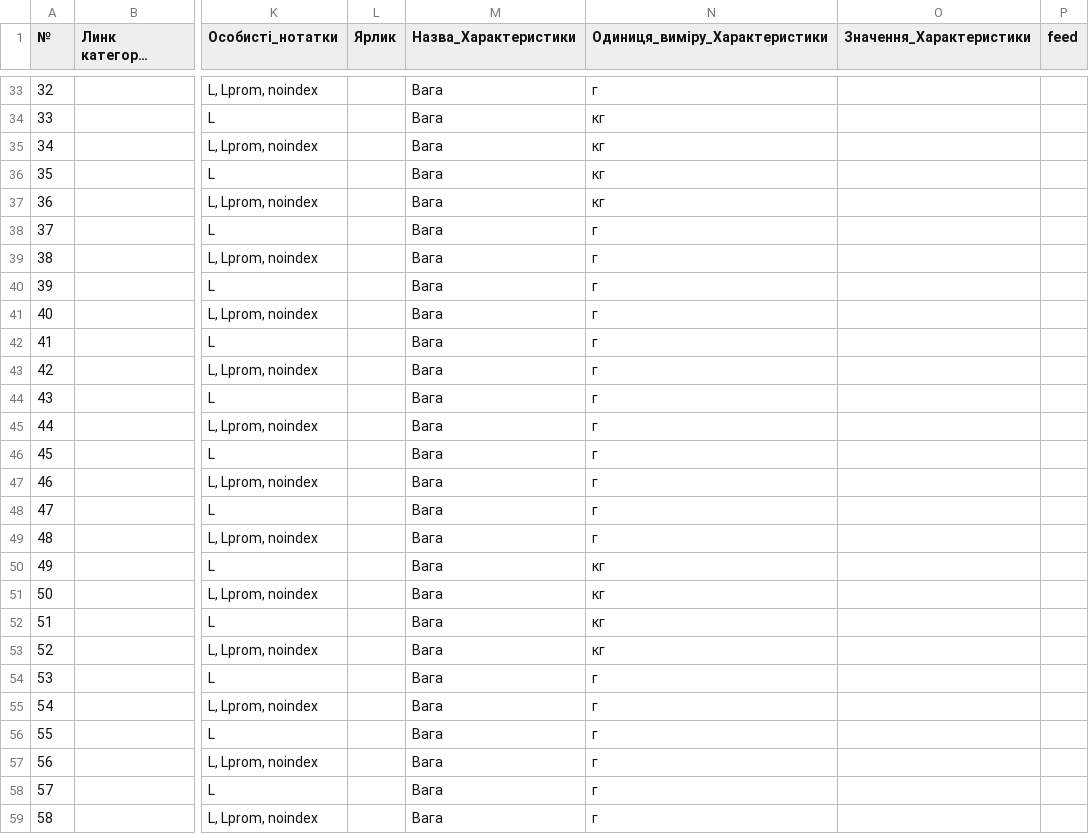
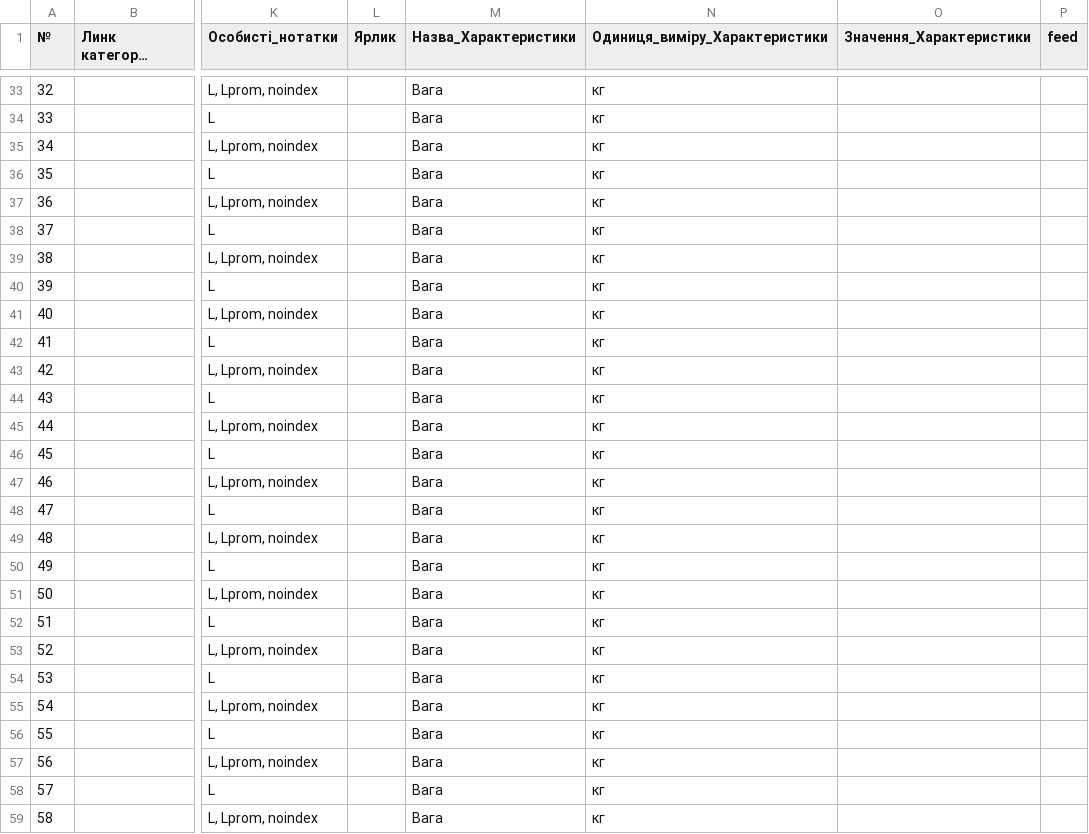
Before and after one commit to oniks98/price-feed-pipeline, a CSV file: data/lp/lp_category.csv, drawn as a sheet; only a part is shown, gaps mark what is left out; long unchanged cells end in …; the diff covers the shown part only; the diff names each change by its address in the sheet, - before the commit and + after, or states it on an @@ line.

```diff
--- a/data/lp/lp_category.csv
+++ b/data/lp/lp_category.csv
-N33 (Одиниця_виміру_Характеристики): г
+N33 (Одиниця_виміру_Характеристики): кг
-N38:N49 (Одиниця_виміру_Характеристики): г
+N38:N49 (Одиниця_виміру_Характеристики): кг
-N54:N59 (Одиниця_виміру_Характеристики): г
+N54:N59 (Одиниця_виміру_Характеристики): кг
```
Also changed, not shown: 31 edited cells elsewhere in this file, data/viatec/viatec_category.csv.
